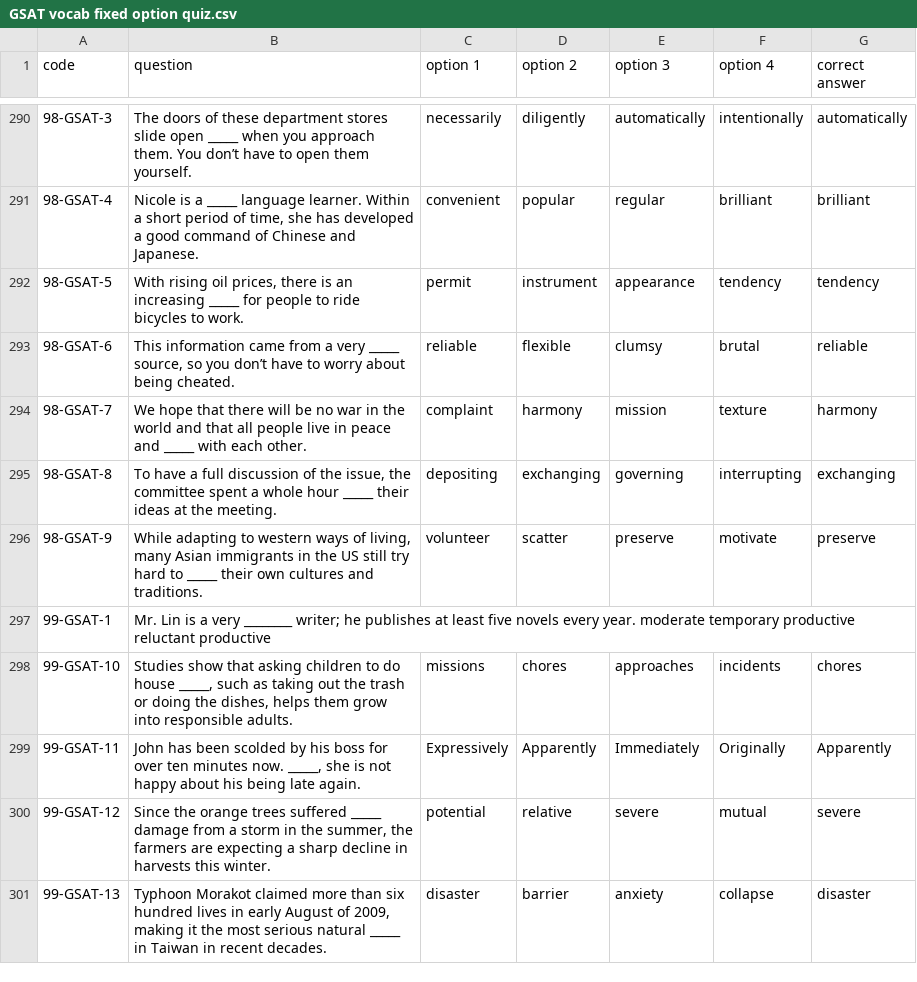
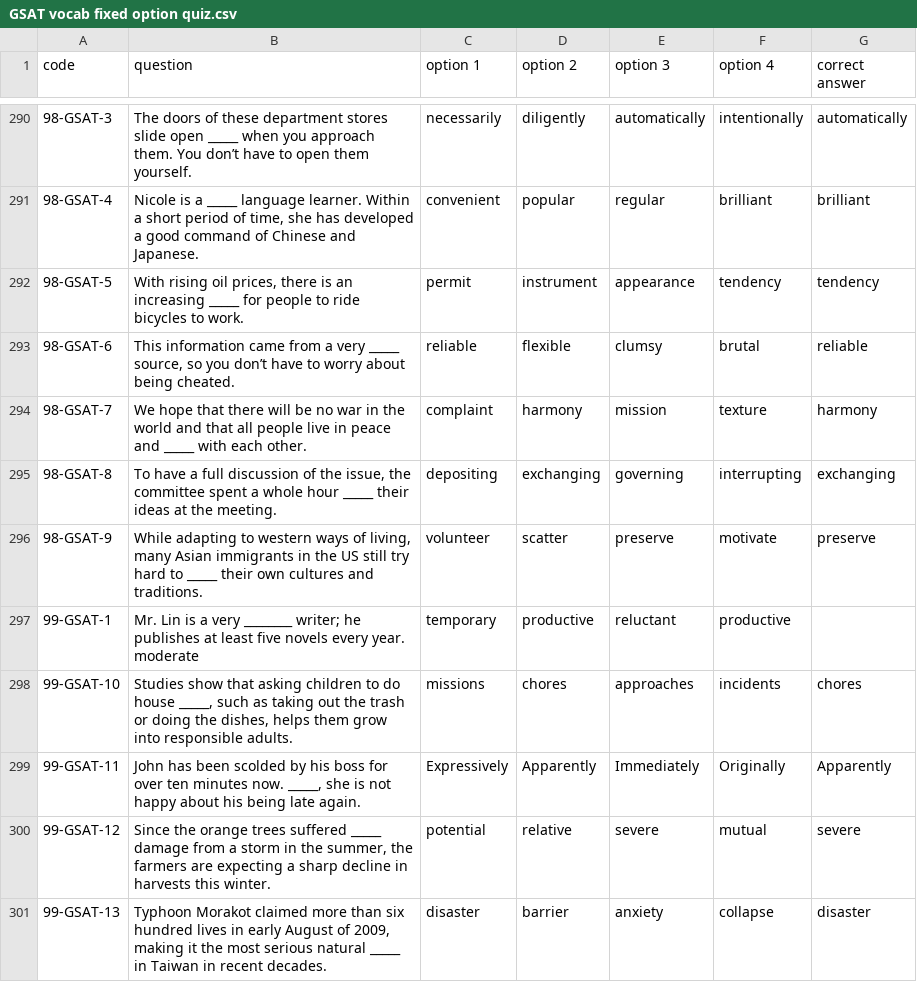
Before and after one commit to DuCJ-creator/DuCJ-creator.github.io, a CSV file: GSAT vocab fixed option quiz.csv, drawn as a sheet; only a part is shown, gaps mark what is left out.

Commit message:
Update GSAT vocab fixed option quiz.csv

```diff
--- a/GSAT vocab fixed option quiz.csv
+++ b/GSAT vocab fixed option quiz.csv
@@ -296,3 +296,3 @@ code,question,option 1,option 2,option 3,option 4,correct answer
 98-GSAT-9,"While adapting to western ways of living, many Asian immigrants in the US still try hard to _____ their own cultures and traditions.",volunteer,scatter,preserve,motivate,preserve
-99-GSAT-1,Mr. Lin is a very ________ writer; he publishes at least five novels every year.	moderate	temporary	productive	reluctant	productive
+99-GSAT-1,Mr. Lin is a very ________ writer; he publishes at least five novels every year.	moderate,	temporary,	productive,	reluctant, productive
 99-GSAT-10,"Studies show that asking children to do house _____, such as taking out the trash or doing the dishes, helps them grow into responsible adults.",missions,chores,approaches,incidents,chores
```
